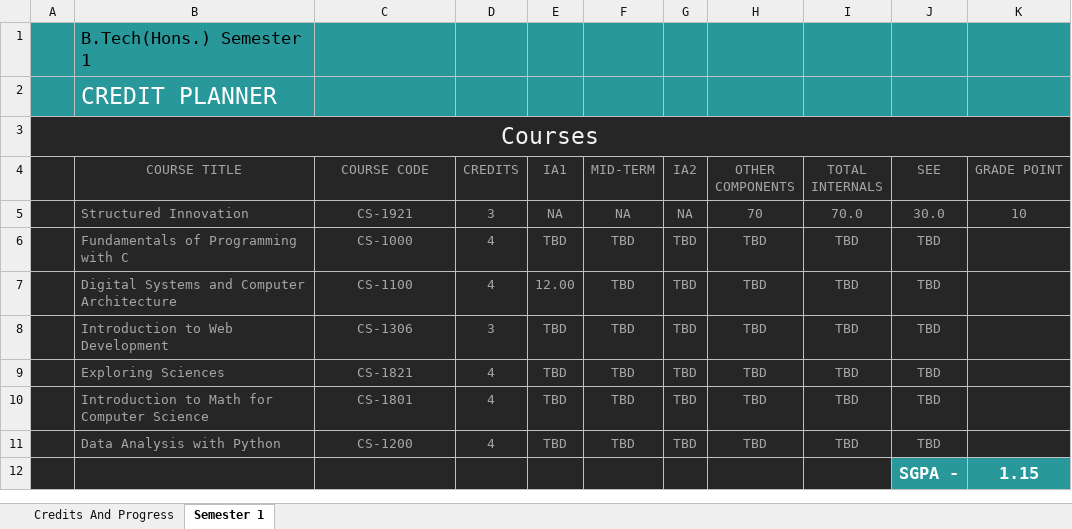
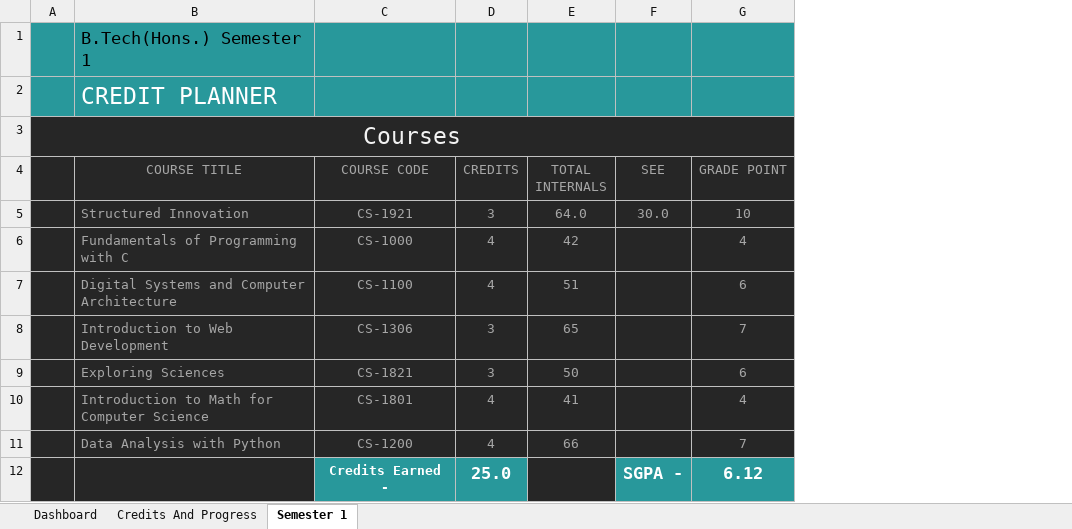
Before and after one commit to 0xtaufeeq/College-Progress-Tracker, an Excel workbook: Course Manager.xlsx, sheet Semester 1, drawn as a sheet; values as stored, in another font and other column widths than the file's, no borders; conditional formats and table styles not drawn; removed rows and columns are numbered as before the commit, all else as after; the diff names each change by its address in the sheet, - before the commit and + after, or states it on an @@ line.

```diff
--- a/Course Manager.xlsx (sheet Semester 1)
+++ b/Course Manager.xlsx (sheet Semester 1)
+sheet tab: Dashboard
-column E (IA1), rows 5-11: NA | TBD | 12.00 | TBD | TBD | TBD | TBD
-column F (MID-TERM), rows 5-11: NA | TBD | TBD | TBD | TBD | TBD | TBD
-column G (IA2), rows 5-11: NA | TBD | TBD | TBD | TBD | TBD | TBD
-column H (OTHER COMPONENTS), rows 5-11: 70 | TBD | TBD | TBD | TBD | TBD | TBD
-E5 (TOTAL INTERNALS): 70.0
+E5 (TOTAL INTERNALS): 64.0
-E6 (TOTAL INTERNALS): TBD
+E6 (TOTAL INTERNALS): 42
-F6:F11 (SEE): TBD
+F6:F11 (SEE): (empty)
-G6 (GRADE POINT): (empty)
+G6 (GRADE POINT): 4
-E7 (TOTAL INTERNALS): TBD
+E7 (TOTAL INTERNALS): 51
-G7 (GRADE POINT): (empty)
+G7 (GRADE POINT): 6
-E8 (TOTAL INTERNALS): TBD
+E8 (TOTAL INTERNALS): 65
-G8 (GRADE POINT): (empty)
+G8 (GRADE POINT): 7
-D9 (CREDITS): 4
+D9 (CREDITS): 3
-E9 (TOTAL INTERNALS): TBD
+E9 (TOTAL INTERNALS): 50
-G9 (GRADE POINT): (empty)
+G9 (GRADE POINT): 6
-E10 (TOTAL INTERNALS): TBD
+E10 (TOTAL INTERNALS): 41
-G10 (GRADE POINT): (empty)
+G10 (GRADE POINT): 4
-E11 (TOTAL INTERNALS): TBD
+E11 (TOTAL INTERNALS): 66
-G11 (GRADE POINT): (empty)
+G11 (GRADE POINT): 7
-row 12:  |  |  |  |  |  |  |  |  | SGPA - | 1.15
+row 12:  |  | Credits Earned - | 25.0 |  | SGPA - | 6.12
```
Also changed, not shown: sheet Credits And Progress, formulas that keep their value.
